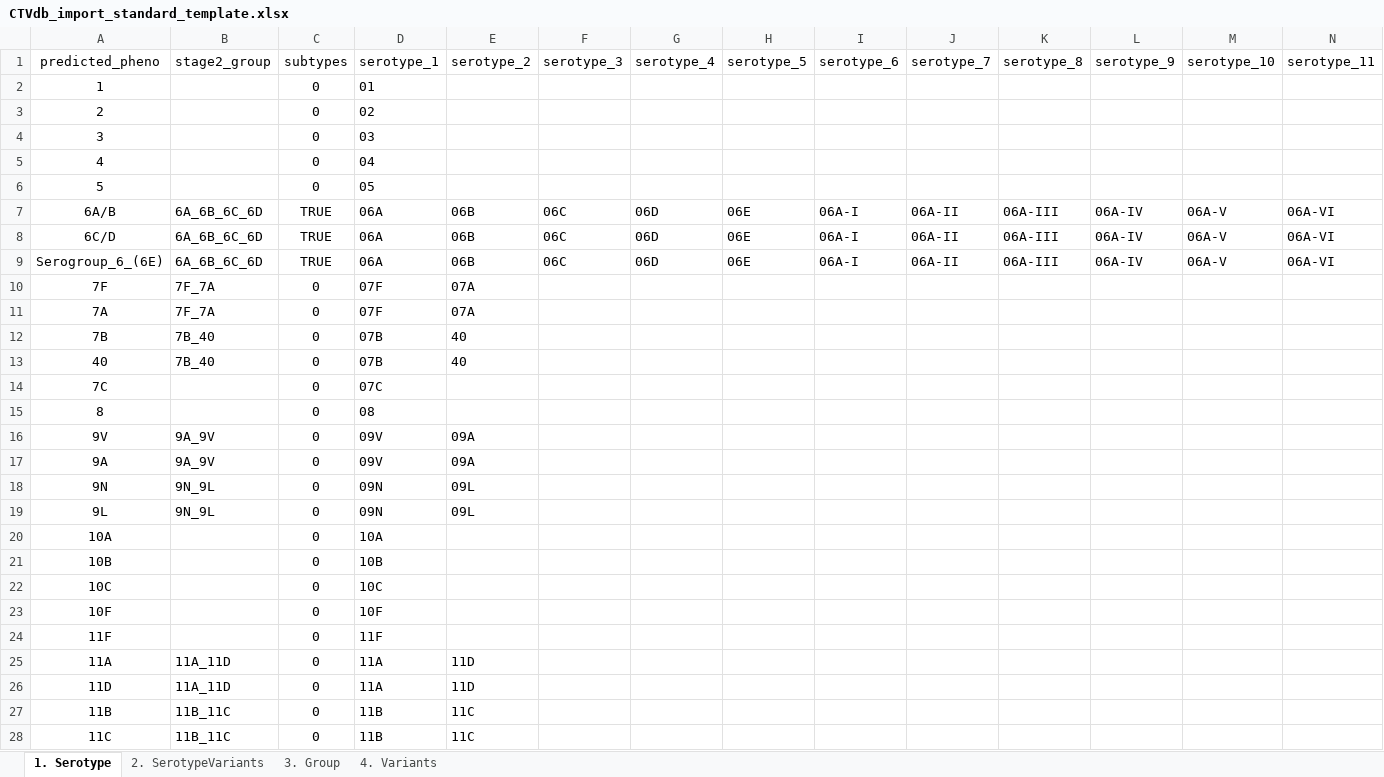
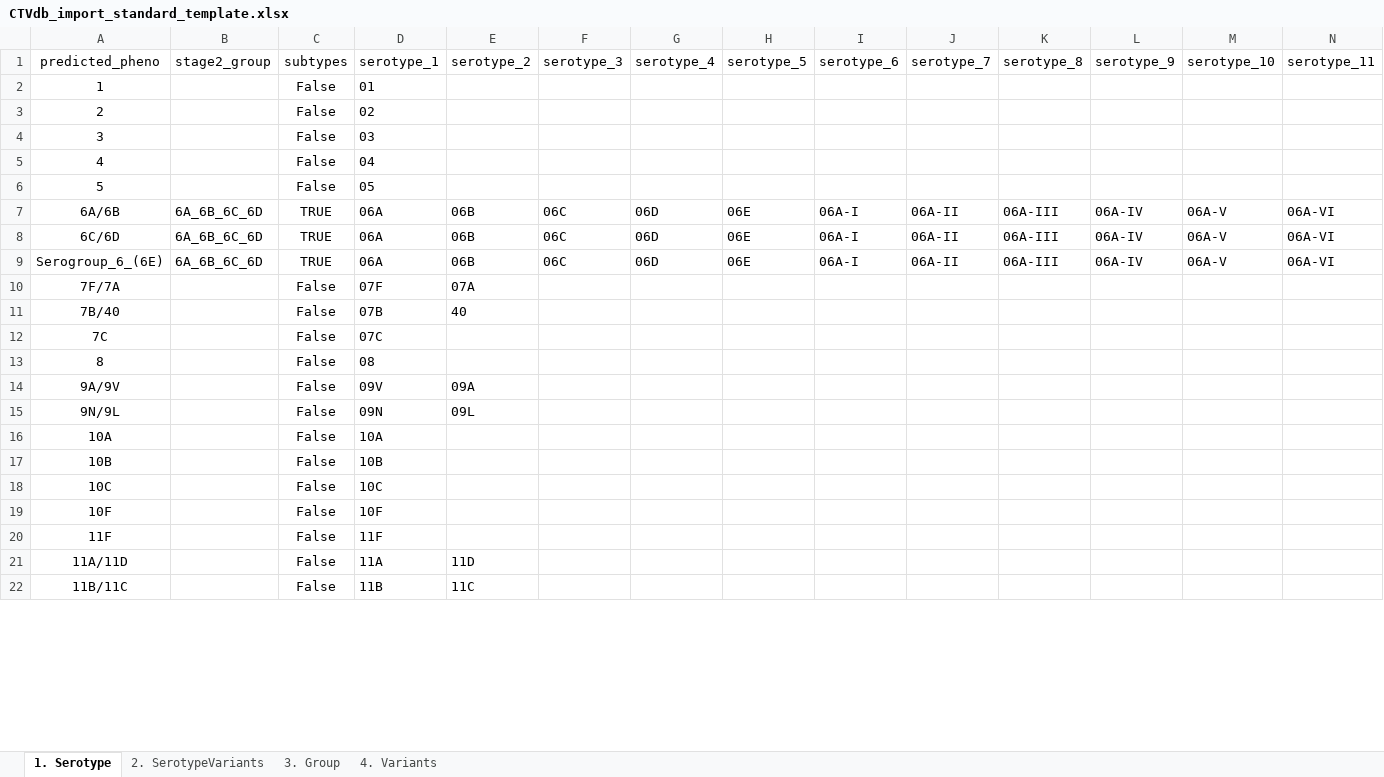
Before and after one commit to CarmenSheppard/PneumoKITy, an Excel workbook: Database_tools/CTVdb_import_standard_template.xlsx, sheet 1. Serotype, drawn as a sheet; only a part is shown; values as stored, in another font and other column widths than the file's, no borders; charts and pictures not drawn; removed rows and columns are numbered as before the commit, all else as after; rows hold the shown columns only; the diff covers the shown part only; the diff names each change by its address in the sheet, - before the commit and + after, or states it on an @@ line.

Commit message:
Fix mess up in CTVdb (remove non subtypable serotypes)

```diff
--- a/Database_tools/CTVdb_import_standard_template.xlsx (sheet 1. Serotype)
+++ b/Database_tools/CTVdb_import_standard_template.xlsx (sheet 1. Serotype)
-C2:C6 (subtypes): 0
+C2:C6 (subtypes): False
-A7 (predicted_pheno): 6A/B
+A7 (predicted_pheno): 6A/6B
-A8 (predicted_pheno): 6C/D
+A8 (predicted_pheno): 6C/6D
-row 10: 7F | 7F_7A | 0 | 07F | 07A
-row 11: 7A | 7F_7A | 0 | 07F | 07A
-row 12: 7B | 7B_40 | 0 | 07B | 40
-row 13: 40 | 7B_40 | 0 | 07B | 40
+row 10: 7F/7A |  | False | 07F | 07A
+row 11: 7B/40 |  | False | 07B | 40
-C12:C13 (subtypes): 0
+C12:C13 (subtypes): False
-row 16: 9V | 9A_9V | 0 | 09V | 09A
-row 17: 9A | 9A_9V | 0 | 09V | 09A
-row 18: 9N | 9N_9L | 0 | 09N | 09L
-row 19: 9L | 9N_9L | 0 | 09N | 09L
+row 14: 9A/9V |  | False | 09V | 09A
+row 15: 9N/9L |  | False | 09N | 09L
-C16:C20 (subtypes): 0
+C16:C20 (subtypes): False
-row 25: 11A | 11A_11D | 0 | 11A | 11D
-row 26: 11D | 11A_11D | 0 | 11A | 11D
-row 27: 11B | 11B_11C | 0 | 11B | 11C
-row 28: 11C | 11B_11C | 0 | 11B | 11C
+row 21: 11A/11D |  | False | 11A | 11D
+row 22: 11B/11C |  | False | 11B | 11C
```
Also changed, not shown: 4 added rows, 10 removed rows and 55 edited cells elsewhere in this sheet, sheet 3. Group, sheet 2. SerotypeVariants, charts or pictures, 2 other files.
